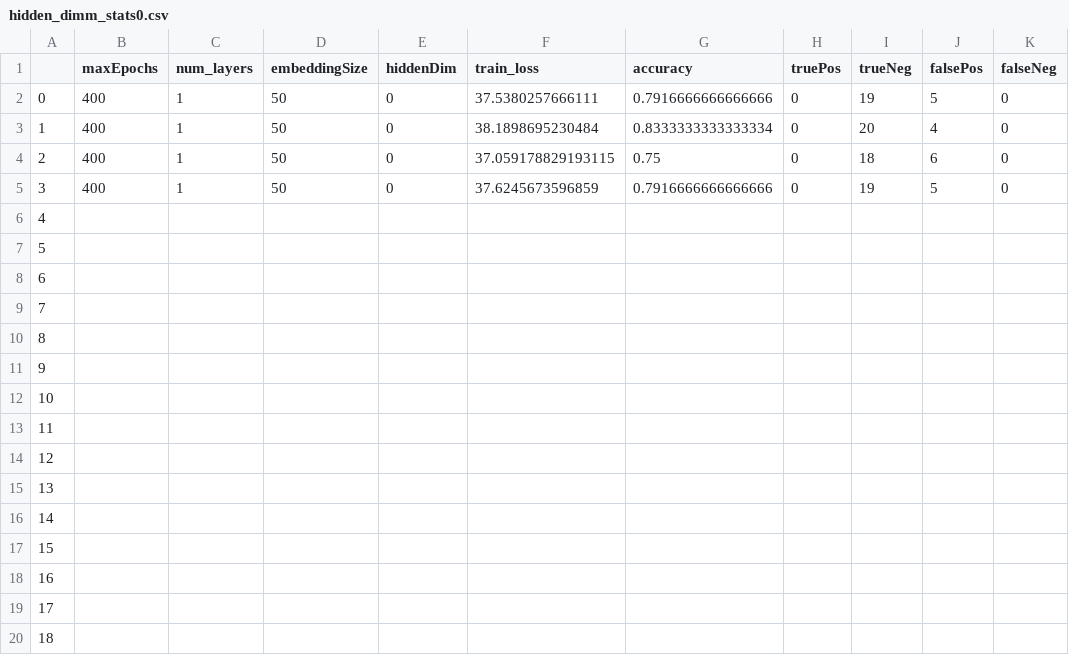
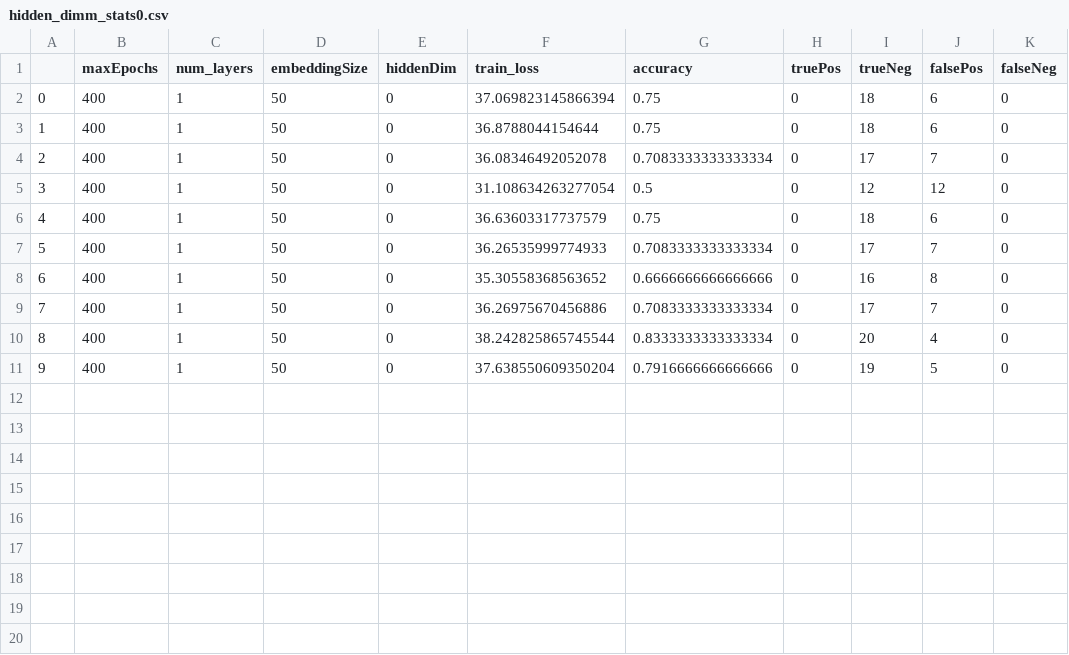
Before and after one commit to ac4649/datalogue_challenge, a CSV file: hidden_dimm_stats0.csv, drawn as a sheet; only a part is shown; removed rows and columns are numbered as before the commit, all else as after; the diff covers the shown part only; the diff names each change by its address in the sheet, - before the commit and + after, or states it on an @@ line.

```diff
--- a/hidden_dimm_stats0.csv
+++ b/hidden_dimm_stats0.csv
-F2 (train_loss): 37.5380257666111
+F2 (train_loss): 37.069823145866394
-G2 (accuracy): 0.7916666666666666
+G2 (accuracy): 0.75
-I2 (trueNeg): 19
+I2 (trueNeg): 18
-J2 (falsePos): 5
+J2 (falsePos): 6
-F3 (train_loss): 38.1898695230484
+F3 (train_loss): 36.8788044154644
-G3 (accuracy): 0.8333333333333334
+G3 (accuracy): 0.75
-I3 (trueNeg): 20
+I3 (trueNeg): 18
-J3 (falsePos): 4
+J3 (falsePos): 6
+row 4: 2 | 400 | 1 | 50 | 0 | 36.08346492052078 | 0.7083333333333334 | 0 | 17 | 7 | 0
+row 5: 3 | 400 | 1 | 50 | 0 | 31.108634263277054 | 0.5 | 0 | 12 | 12 | 0
@@ column A renumbered between rows 6 and 11 @@
-F6 (train_loss): 37.059178829193115
+F6 (train_loss): 36.63603317737579
+row 7: 5 | 400 | 1 | 50 | 0 | 36.26535999774933 | 0.7083333333333334 | 0 | 17 | 7 | 0
+row 8: 6 | 400 | 1 | 50 | 0 | 35.30558368563652 | 0.6666666666666666 | 0 | 16 | 8 | 0
+row 9: 7 | 400 | 1 | 50 | 0 | 36.26975670456886 | 0.7083333333333334 | 0 | 17 | 7 | 0
+row 10: 8 | 400 | 1 | 50 | 0 | 38.242825865745544 | 0.8333333333333334 | 0 | 20 | 4 | 0
-F11 (train_loss): 37.6245673596859
+F11 (train_loss): 37.638550609350204
-row 6: 4
-row 7: 5
-row 8: 6
-row 9: 7
-row 10: 8
-row 11: 9
-row 12: 10
-row 13: 11
-row 14: 12
-row 15: 13
-row 16: 14
-row 17: 15
-row 18: 16
-row 19: 17
-row 20: 18
```
Also changed, not shown: 11 removed rows elsewhere in this file, hidden_dimm_stats1.csv, lossesEpoch.csv, 2 other files.
